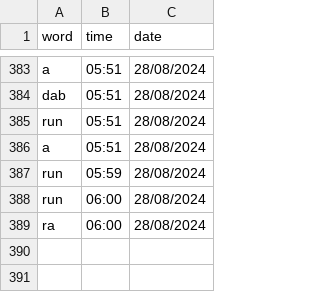
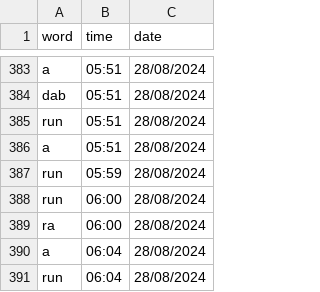
Before and after one commit to njkhanh39/CS163-23APCS2-Group4, a CSV file: Project/DictionaryGR4/DictionaryGR4/History/Eng-Eng/history.csv, drawn as a sheet; only a part is shown, gaps mark what is left out; the diff names each change by its address in the sheet, - before the commit and + after, or states it on an @@ line.

```diff
--- a/Project/DictionaryGR4/DictionaryGR4/History/Eng-Eng/history.csv
+++ b/Project/DictionaryGR4/DictionaryGR4/History/Eng-Eng/history.csv
+row 390: a | 06:04 | 28/08/2024
+row 391: run | 06:04 | 28/08/2024
```
Also changed, not shown: 2 other files.
